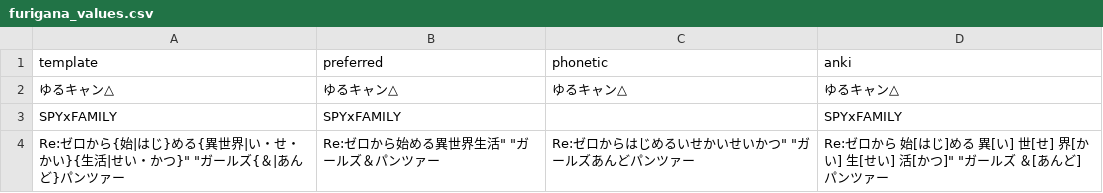
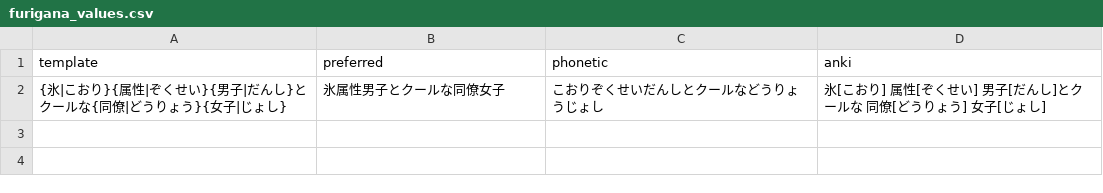
Before and after one commit to paploo/goi, a CSV file: files/furigana_template/furigana_values.csv, drawn as a sheet; removed rows and columns are numbered as before the commit, all else as after; the diff names each change by its address in the sheet, - before the commit and + after, or states it on an @@ line.

```diff
--- a/files/furigana_template/furigana_values.csv
+++ b/files/furigana_template/furigana_values.csv
-row 2: ゆるキャン△ | ゆるキャン△ | ゆるキャン△ | ゆるキャン△
-row 3: SPYxFAMILY | SPYxFAMILY |  | SPYxFAMILY
-row 4: Re:ゼロから{始|はじ}める{異世界|い・せ・かい}{生活|せい・かつ}" "ガールズ{＆|あんど}パンツァー | Re:ゼロから始める異世界生活" "ガールズ＆パンツァー | Re:ゼロからはじめるいせかいせいかつ" "ガールズあんどパンツァー | Re:ゼロから 始[はじ]める 異[い] 世[せ] 界[かい] 生[せい] 活[かつ]" "ガールズ ＆[あんど]パンツァー
+row 2: {氷|こおり}{属性|ぞくせい}{男子|だんし}とクールな{同僚|どうりょう}{女子|じょし} | 氷属性男子とクールな同僚女子 | こおりぞくせいだんしとクールなどうりょうじょし | 氷[こおり] 属性[ぞくせい] 男子[だんし]とクールな 同僚[どうりょう] 女子[じょし]
```
Also changed, not shown: files/furigana_template/furigana_values.tsv, 5 other files.
